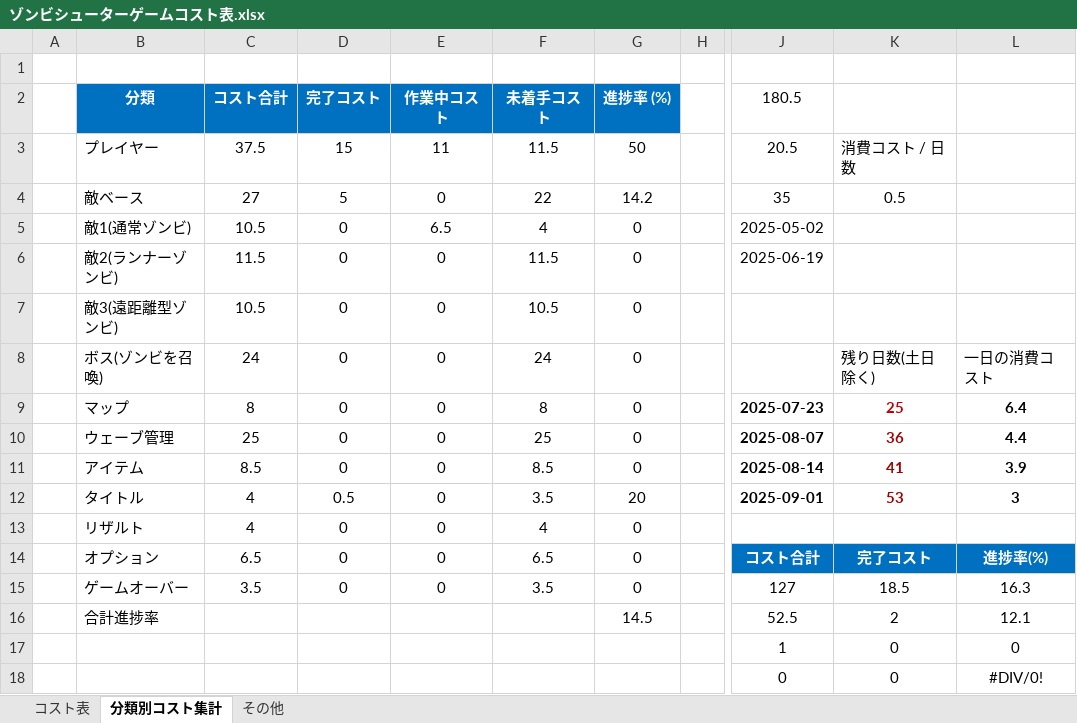
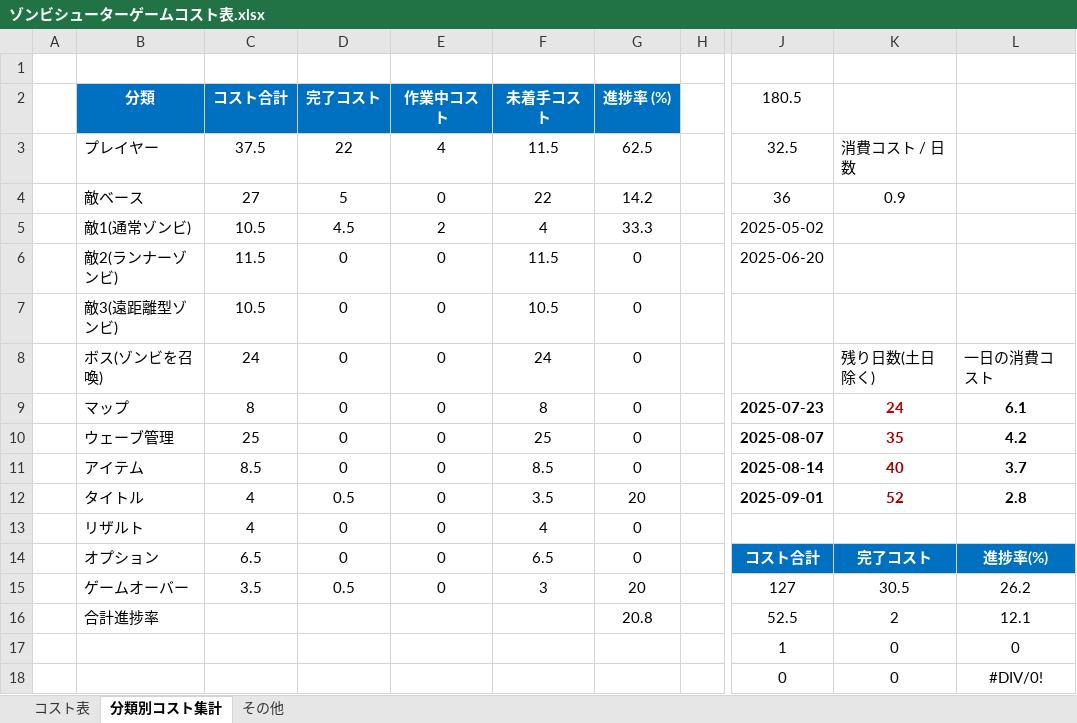
Before and after one commit to meronpanun/MyGame3D2, an Excel workbook: ゾンビシューターゲームコスト表.xlsx, sheet 分類別コスト集計, drawn as a sheet; only a part is shown, gaps mark what is left out; values as stored, in another font and other column widths than the file's, no borders; the diff names each change by its address in the sheet, - before the commit and + after, or states it on an @@ line.

```diff
--- a/ゾンビシューターゲームコスト表.xlsx (sheet 分類別コスト集計)
+++ b/ゾンビシューターゲームコスト表.xlsx (sheet 分類別コスト集計)
-D3 (完了コスト): 15
+D3 (完了コスト): 22
-E3 (作業中コスト): 11
+E3 (作業中コスト): 4
-G3 (進捗率 (%)): 50
+G3 (進捗率 (%)): 62.5
-J3 (180.5): 20.5
+J3 (180.5): 32.5
-J4 (180.5): 35
+J4 (180.5): 36
-K4: 0.5
+K4: 0.9
-D5 (完了コスト): 0
+D5 (完了コスト): 4.5
-E5 (作業中コスト): 6.5
+E5 (作業中コスト): 2
-G5 (進捗率 (%)): 0
+G5 (進捗率 (%)): 33.3
-J6 (180.5): 2025-06-19
+J6 (180.5): 2025-06-20
-K9: 25
+K9: 24
-L9: 6.4
+L9: 6.1
-K10: 36
+K10: 35
-L10: 4.4
+L10: 4.2
-K11: 41
+K11: 40
-L11: 3.9
+L11: 3.7
-K12: 53
+K12: 52
-L12: 3
+L12: 2.8
-D15 (完了コスト): 0
+D15 (完了コスト): 0.5
-F15 (未着手コスト): 3.5
+F15 (未着手コスト): 3
-G15 (進捗率 (%)): 0
+G15 (進捗率 (%)): 20
-K15: 18.5
+K15: 30.5
-L15: 16.3
+L15: 26.2
-G16 (進捗率 (%)): 14.5
+G16 (進捗率 (%)): 20.8
```
Also changed, not shown: sheet コスト表, 22 other files.
